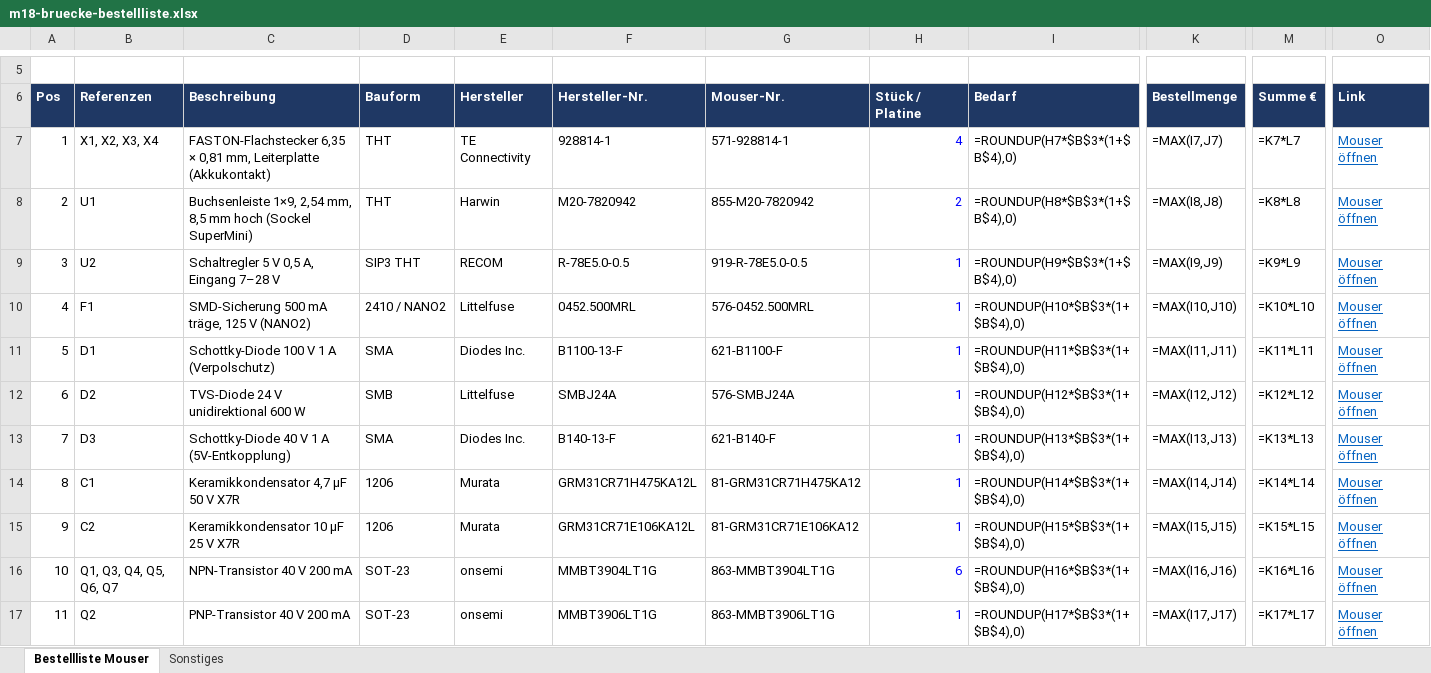
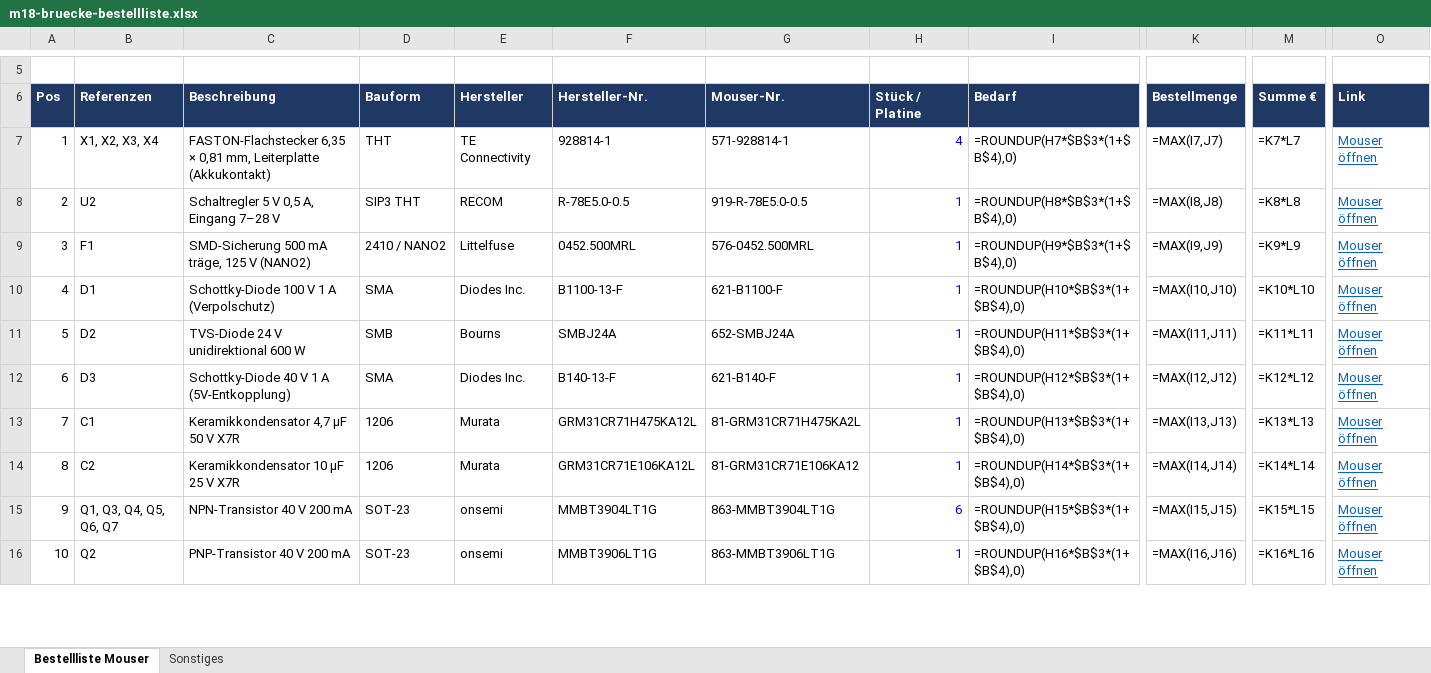
Before and after one commit to danunt97/m18-protocol, an Excel workbook: hardware/platine/fertigung/m18-bruecke-bestellliste.xlsx, sheet Bestellliste Mouser, drawn as a sheet; only a part is shown, gaps mark what is left out; values as stored, in another font and other column widths than the file's, no borders; formulas without a stored value are shown as written; removed rows and columns are numbered as before the commit, all else as after; rows hold the shown columns only; the diff covers the shown part only; the diff names each change by its address in the sheet, - before the commit and + after, or states it on an @@ line.

```diff
--- a/hardware/platine/fertigung/m18-bruecke-bestellliste.xlsx (sheet Bestellliste Mouser)
+++ b/hardware/platine/fertigung/m18-bruecke-bestellliste.xlsx (sheet Bestellliste Mouser)
-row 8: 2 | U1 | Buchsenleiste 1×9, 2,54 mm, 8,5 mm hoch (Sockel SuperMini) | THT | Harwin | M20-7820942 | 855-M20-7820942 | 2 | =ROUNDUP(H8*$B$3*(1+$B$4),0) | =MAX(I8,J8) | =K8*L8 | Mouser öffnen
@@ column A (Pos) renumbered between rows 8 and 26 @@
-I8 (Bedarf): =ROUNDUP(H9*$B$3*(1+$B$4),0)
+I8 (Bedarf): =ROUNDUP(H8*$B$3*(1+$B$4),0)
-K8 (Bestellmenge): =MAX(I9,J9)
+K8 (Bestellmenge): =MAX(I8,J8)
-M8 (Summe €): =K9*L9
+M8 (Summe €): =K8*L8
-I9 (Bedarf): =ROUNDUP(H10*$B$3*(1+$B$4),0)
+I9 (Bedarf): =ROUNDUP(H9*$B$3*(1+$B$4),0)
-K9 (Bestellmenge): =MAX(I10,J10)
+K9 (Bestellmenge): =MAX(I9,J9)
-M9 (Summe €): =K10*L10
+M9 (Summe €): =K9*L9
-I10 (Bedarf): =ROUNDUP(H11*$B$3*(1+$B$4),0)
+I10 (Bedarf): =ROUNDUP(H10*$B$3*(1+$B$4),0)
-K10 (Bestellmenge): =MAX(I11,J11)
+K10 (Bestellmenge): =MAX(I10,J10)
-M10 (Summe €): =K11*L11
+M10 (Summe €): =K10*L10
-E11 (Hersteller): Littelfuse
+E11 (Hersteller): Bourns
-G11 (Mouser-Nr.): 576-SMBJ24A
+G11 (Mouser-Nr.): 652-SMBJ24A
-I11 (Bedarf): =ROUNDUP(H12*$B$3*(1+$B$4),0)
+I11 (Bedarf): =ROUNDUP(H11*$B$3*(1+$B$4),0)
-K11 (Bestellmenge): =MAX(I12,J12)
+K11 (Bestellmenge): =MAX(I11,J11)
-M11 (Summe €): =K12*L12
+M11 (Summe €): =K11*L11
-I12 (Bedarf): =ROUNDUP(H13*$B$3*(1+$B$4),0)
+I12 (Bedarf): =ROUNDUP(H12*$B$3*(1+$B$4),0)
-K12 (Bestellmenge): =MAX(I13,J13)
+K12 (Bestellmenge): =MAX(I12,J12)
-M12 (Summe €): =K13*L13
+M12 (Summe €): =K12*L12
-G13 (Mouser-Nr.): 81-GRM31CR71H475KA12
+G13 (Mouser-Nr.): 81-GRM31CR71H475KA2L
-I13 (Bedarf): =ROUNDUP(H14*$B$3*(1+$B$4),0)
+I13 (Bedarf): =ROUNDUP(H13*$B$3*(1+$B$4),0)
-K13 (Bestellmenge): =MAX(I14,J14)
+K13 (Bestellmenge): =MAX(I13,J13)
-M13 (Summe €): =K14*L14
+M13 (Summe €): =K13*L13
-I14 (Bedarf): =ROUNDUP(H15*$B$3*(1+$B$4),0)
+I14 (Bedarf): =ROUNDUP(H14*$B$3*(1+$B$4),0)
-K14 (Bestellmenge): =MAX(I15,J15)
+K14 (Bestellmenge): =MAX(I14,J14)
-M14 (Summe €): =K15*L15
+M14 (Summe €): =K14*L14
-I15 (Bedarf): =ROUNDUP(H16*$B$3*(1+$B$4),0)
+I15 (Bedarf): =ROUNDUP(H15*$B$3*(1+$B$4),0)
-K15 (Bestellmenge): =MAX(I16,J16)
+K15 (Bestellmenge): =MAX(I15,J15)
-M15 (Summe €): =K16*L16
+M15 (Summe €): =K15*L15
-I16 (Bedarf): =ROUNDUP(H17*$B$3*(1+$B$4),0)
+I16 (Bedarf): =ROUNDUP(H16*$B$3*(1+$B$4),0)
-K16 (Bestellmenge): =MAX(I17,J17)
+K16 (Bestellmenge): =MAX(I16,J16)
-M16 (Summe €): =K17*L17
+M16 (Summe €): =K16*L16
```
Also changed, not shown: 1 removed row and 32 edited cells elsewhere in this sheet, sheet Sonstiges, 4 other files.
